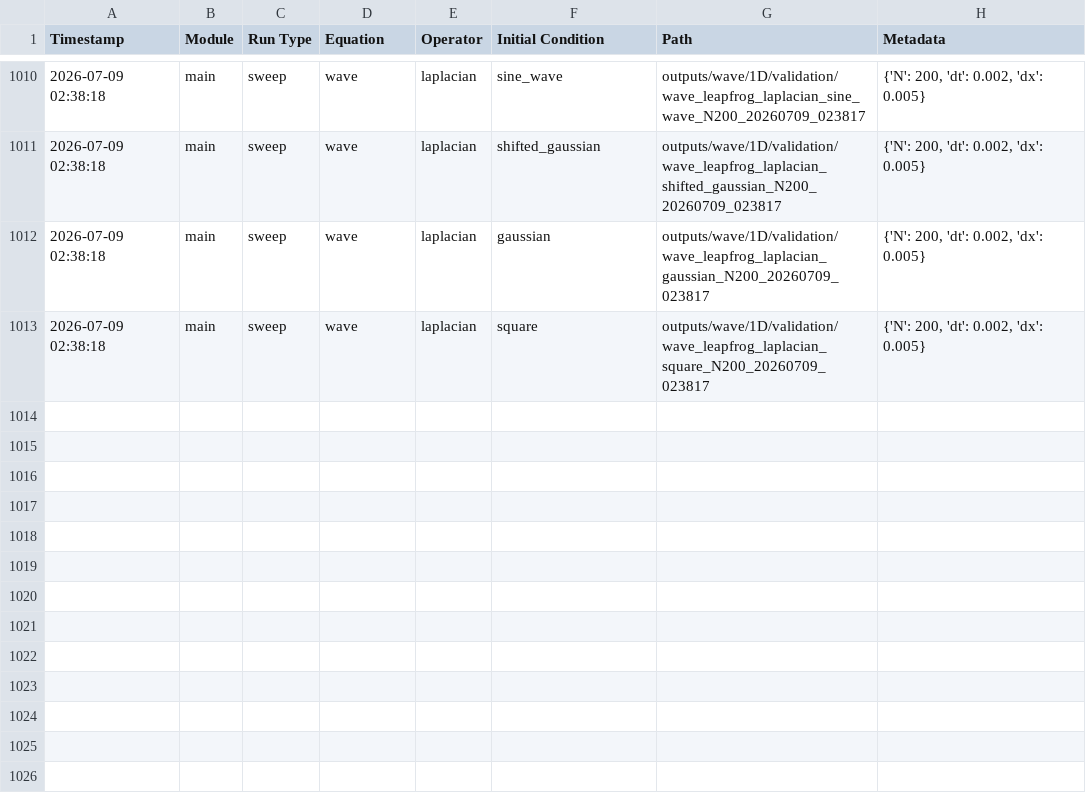
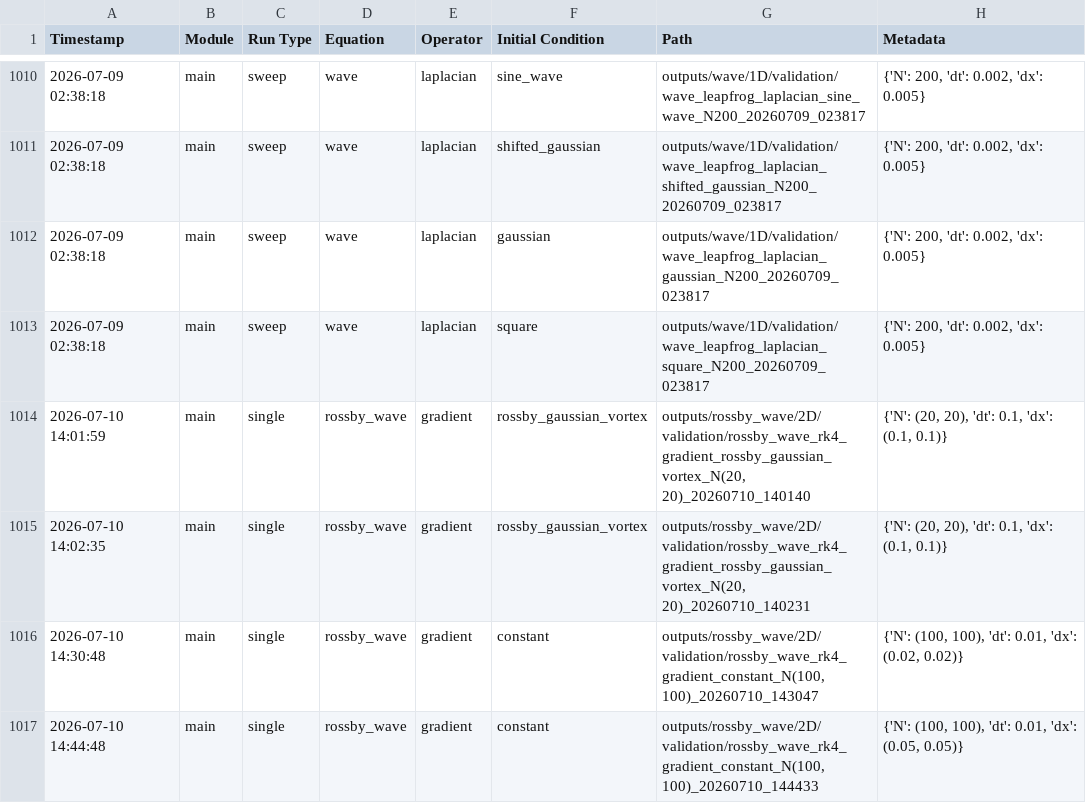
Before and after one commit to h-livv/tempest, a CSV file: ml/master_registry.csv, drawn as a sheet; only a part is shown, gaps mark what is left out; the diff names each change by its address in the sheet, - before the commit and + after, or states it on an @@ line.

Commit message:
Added Rossby equation

```diff
--- a/ml/master_registry.csv
+++ b/ml/master_registry.csv
+row 1014: 2026-07-10 14:01:59 | main | single | rossby_wave | gradient | rossby_gaussian_vortex | outputs/rossby_wave/2D/validation/rossby_wave_rk4_gradient_rossby_gaussian_vortex_N(20, 20)_20260710_140140 | {'N': (20, 20), 'dt': 0.1, 'dx': (0.1, 0.1)}
+row 1015: 2026-07-10 14:02:35 | main | single | rossby_wave | gradient | rossby_gaussian_vortex | outputs/rossby_wave/2D/validation/rossby_wave_rk4_gradient_rossby_gaussian_vortex_N(20, 20)_20260710_140231 | {'N': (20, 20), 'dt': 0.1, 'dx': (0.1, 0.1)}
+row 1016: 2026-07-10 14:30:48 | main | single | rossby_wave | gradient | constant | outputs/rossby_wave/2D/validation/rossby_wave_rk4_gradient_constant_N(100, 100)_20260710_143047 | {'N': (100, 100), 'dt': 0.01, 'dx': (0.02, 0.02)}
+row 1017: 2026-07-10 14:44:48 | main | single | rossby_wave | gradient | constant | outputs/rossby_wave/2D/validation/rossby_wave_rk4_gradient_constant_N(100, 100)_20260710_144433 | {'N': (100, 100), 'dt': 0.01, 'dx': (0.05, 0.05)}
```
Also changed, not shown: 10 other files.
